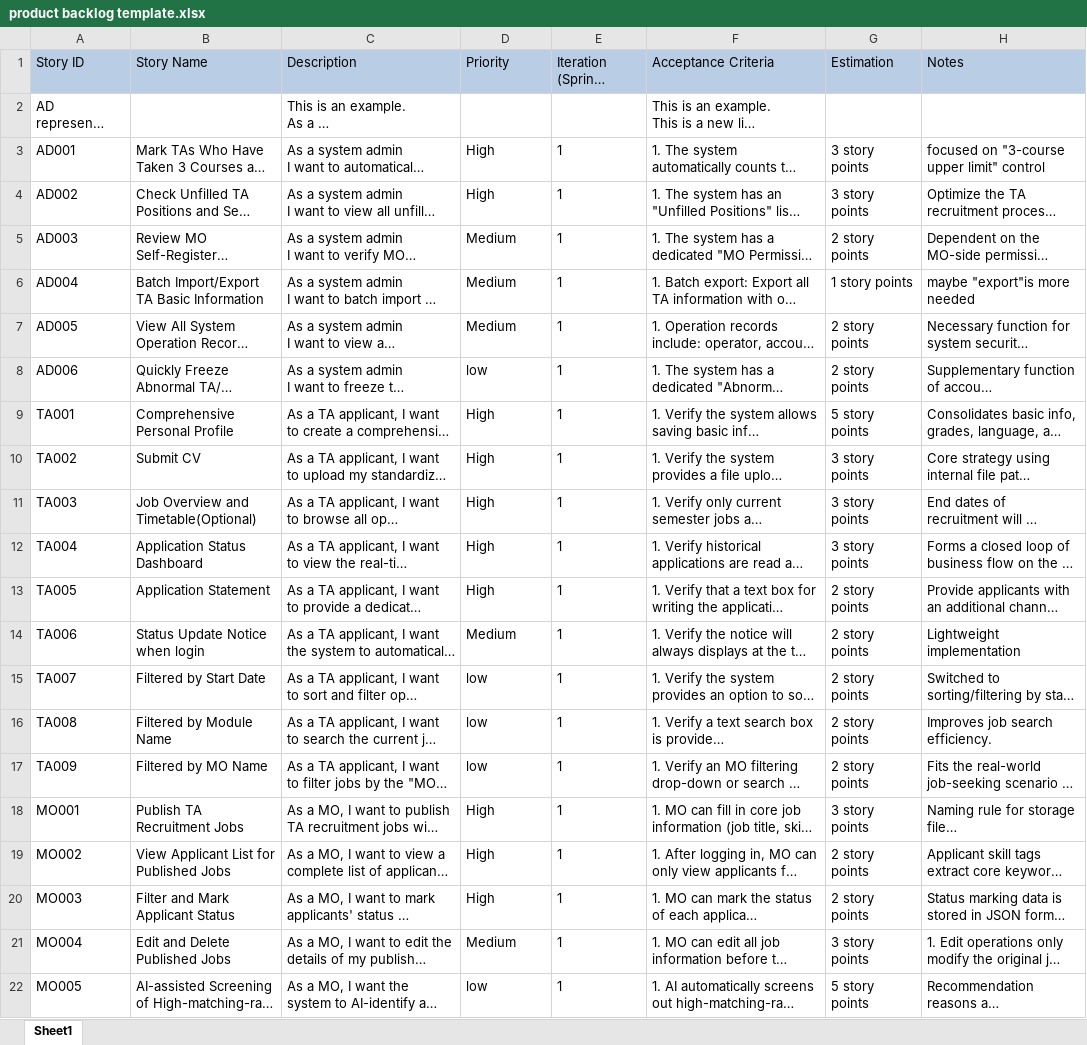
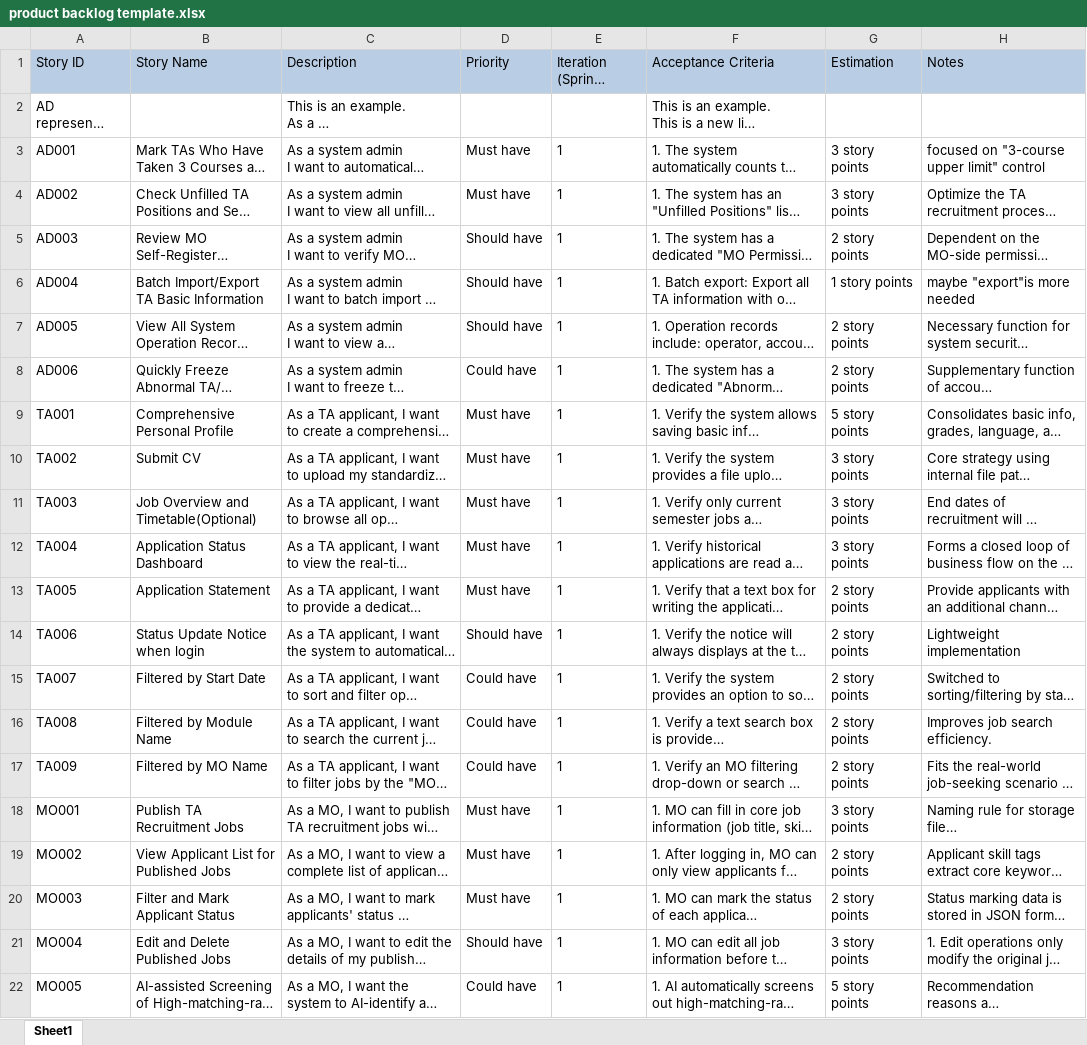
Before and after one commit to 69-software-engineering-of-BUPT/software-engineering, an Excel workbook: product backlog template.xlsx, sheet Sheet1, drawn as a sheet; only a part is shown; long unchanged cells end in …; values as stored, in another font and other column widths than the file's, no borders; the diff names each change by its address in the sheet, - before the commit and + after, or states it on an @@ line.

Commit message:
[Stage 1] Update prioritisation

```diff
--- a/product backlog template.xlsx (sheet Sheet1)
+++ b/product backlog template.xlsx (sheet Sheet1)
-D3:D4 (Priority): High
+D3:D4 (Priority): Must have
-D5:D7 (Priority): Medium
+D5:D7 (Priority): Should have
-D8 (Priority): low
+D8 (Priority): Could have
-D9:D13 (Priority): High
+D9:D13 (Priority): Must have
-D14 (Priority): Medium
+D14 (Priority): Should have
-D15:D17 (Priority): low
+D15:D17 (Priority): Could have
-D18:D20 (Priority): High
+D18:D20 (Priority): Must have
-D21 (Priority): Medium
+D21 (Priority): Should have
-D22 (Priority): low
+D22 (Priority): Could have
```
